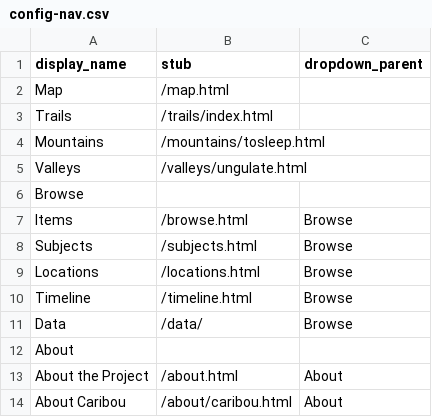
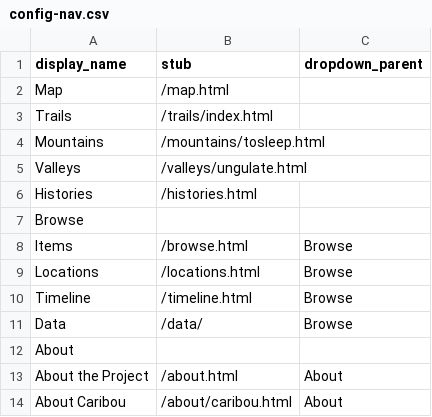
Before and after one commit to thecdil/storying_combined, a CSV file: _data/config-nav.csv, drawn as a sheet; removed rows and columns are numbered as before the commit, all else as after; the diff names each change by its address in the sheet, - before the commit and + after, or states it on an @@ line.

Commit message:
updates to map, added histories page moved essays to pages directory

```diff
--- a/_data/config-nav.csv
+++ b/_data/config-nav.csv
+row 6: Histories | /histories.html
-row 8: Subjects | /subjects.html | Browse
```
Also changed, not shown: 21 other files.
